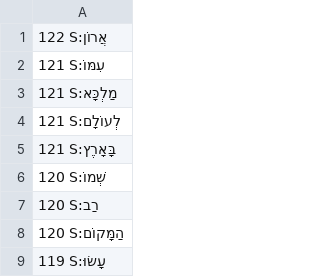
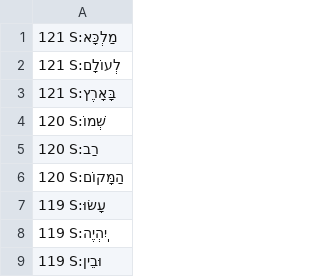
Before and after one commit to dowens76/OSHB-words, a CSV file: unique-words-sorted.csv, drawn as a sheet; only a part is shown; the shorter side is filled out with more unchanged rows; the diff names each change by its address in the sheet, - before the commit and + after, or states it on an @@ line.

Commit message:
S:עִמּוֹ

```diff
--- a/unique-words-sorted.csv
+++ b/unique-words-sorted.csv
-row 1: 122 S:אֲרוֹן
-row 2: 121 S:עִמּוֹ
```
